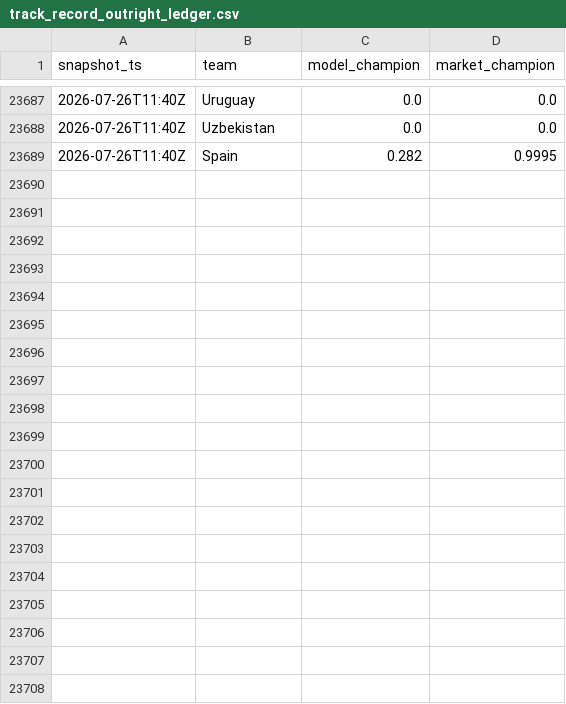
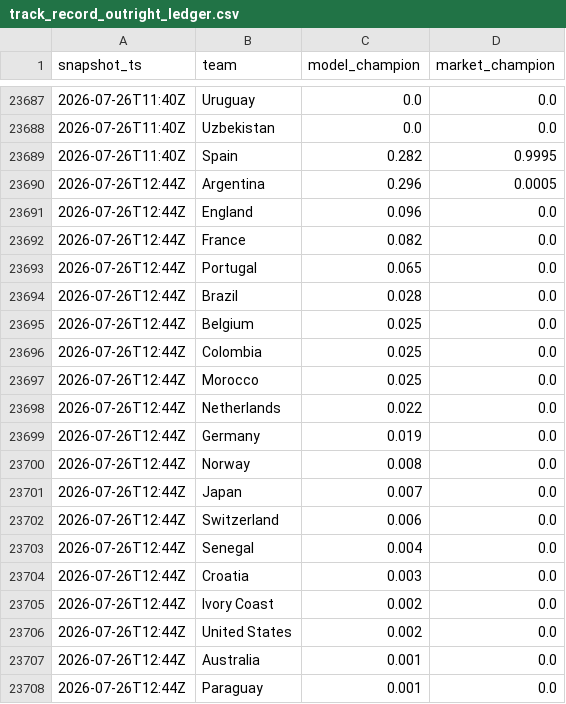
Before and after one commit to matteodethomasis-svg/wc2026-model, a CSV file: reports/track_record_outright_ledger.csv, drawn as a sheet; only a part is shown, gaps mark what is left out; the diff covers the shown part only.

```diff
--- a/reports/track_record_outright_ledger.csv
+++ b/reports/track_record_outright_ledger.csv
@@ -23689 +23689,20 @@ snapshot_ts,team,model_champion,market_champion
 2026-07-26T11:40Z,Spain,0.282,0.9995
+2026-07-26T12:44Z,Argentina,0.296,0.0005
+2026-07-26T12:44Z,England,0.096,0.0
+2026-07-26T12:44Z,France,0.082,0.0
+2026-07-26T12:44Z,Portugal,0.065,0.0
+2026-07-26T12:44Z,Brazil,0.028,0.0
+2026-07-26T12:44Z,Belgium,0.025,0.0
+2026-07-26T12:44Z,Colombia,0.025,0.0
+2026-07-26T12:44Z,Morocco,0.025,0.0
+2026-07-26T12:44Z,Netherlands,0.022,0.0
+2026-07-26T12:44Z,Germany,0.019,0.0
+2026-07-26T12:44Z,Norway,0.008,0.0
+2026-07-26T12:44Z,Japan,0.007,0.0
+2026-07-26T12:44Z,Switzerland,0.006,0.0
+2026-07-26T12:44Z,Senegal,0.004,0.0
+2026-07-26T12:44Z,Croatia,0.003,0.0
+2026-07-26T12:44Z,Ivory Coast,0.002,0.0
+2026-07-26T12:44Z,United States,0.002,0.0
+2026-07-26T12:44Z,Australia,0.001,0.0
+2026-07-26T12:44Z,Paraguay,0.001,0.0
```
Also changed, not shown: 28 added rows elsewhere in this file, 3 other files.
